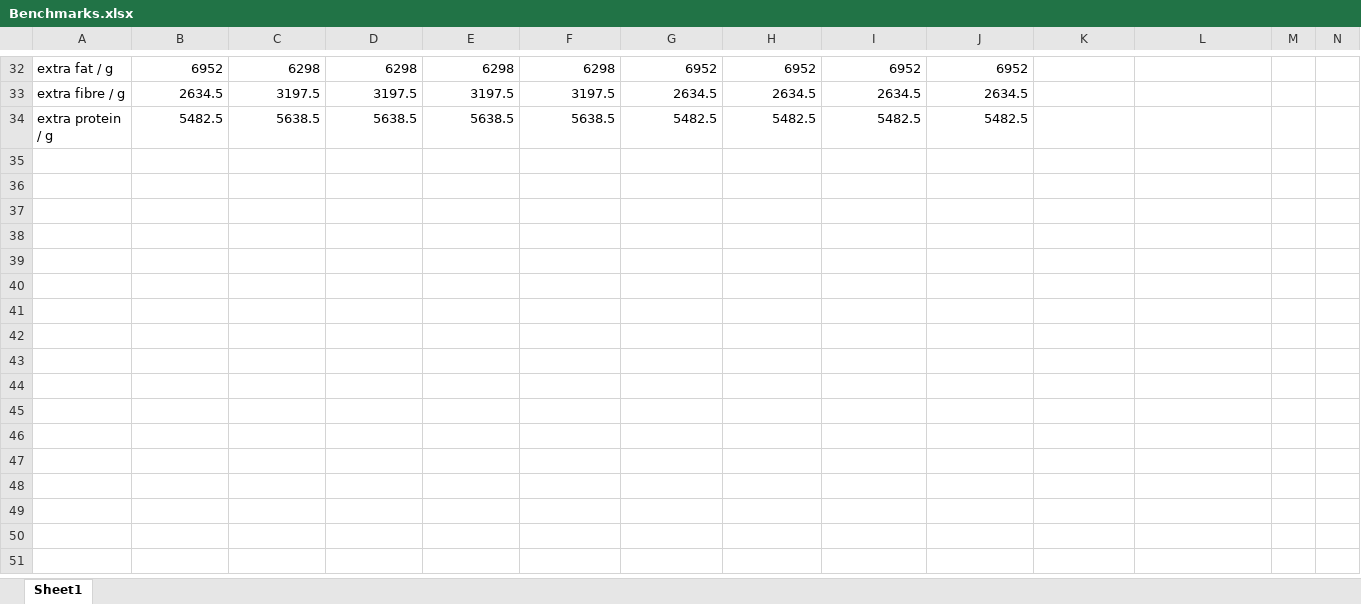
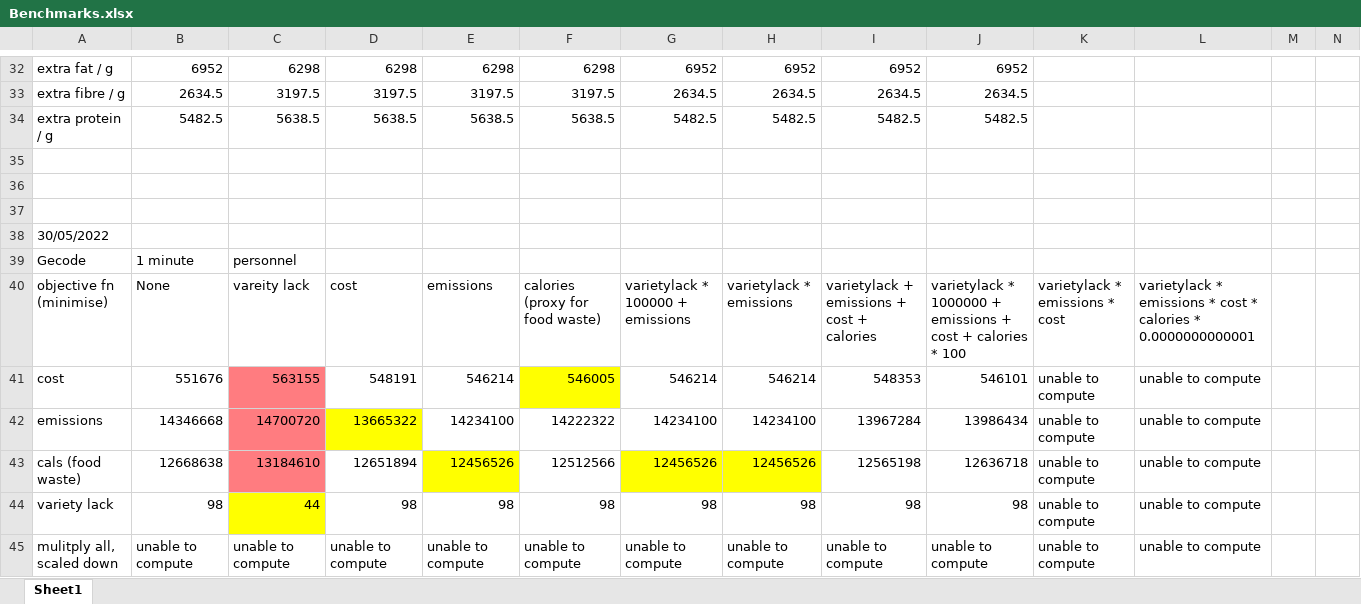
Before and after one commit to Sophie-Turner/Antarctic-Food-Optimisation, an Excel workbook: Documentation/Benchmarks.xlsx, sheet Sheet1, drawn as a sheet; only a part is shown, gaps mark what is left out; values as stored, in another font and other column widths than the file's, no borders; charts and pictures not drawn; rows hold the shown columns only; the diff covers the shown part only; the diff names each change by its address in the sheet, - before the commit and + after, or states it on an @@ line.

Commit message:
More objective tests.

```diff
--- a/Documentation/Benchmarks.xlsx (sheet Sheet1)
+++ b/Documentation/Benchmarks.xlsx (sheet Sheet1)
+row 35: (empty)
+row 36: (empty)
+row 37: (empty)
+row 38: 30/05/2022
+row 39: Gecode | 1 minute | personnel
+row 40: objective fn (minimise) | None | vareity lack | cost | emissions | calories (proxy for food waste) | varietylack * 100000 + emissions | varietylack * emissions | varietylack + emissions + cost + calories | varietylack * 1000000 + emissions + cost + calories * 100 | varietylack * emissions * cost | varietylack * emissions * cost * calories * 0.0000000000001
+row 41: cost | 551676 | 563155 | 548191 | 546214 | 546005 | 546214 | 546214 | 548353 | 546101 | unable to compute | unable to compute
+row 42: emissions | 14346668 | 14700720 | 13665322 | 14234100 | 14222322 | 14234100 | 14234100 | 13967284 | 13986434 | unable to compute | unable to compute
+row 43: cals (food waste) | 12668638 | 13184610 | 12651894 | 12456526 | 12512566 | 12456526 | 12456526 | 12565198 | 12636718 | unable to compute | unable to compute
+row 44: variety lack | 98 | 44 | 98 | 98 | 98 | 98 | 98 | 98 | 98 | unable to compute | unable to compute
+row 45: mulitply all, scaled down | unable to compute | unable to compute | unable to compute | unable to compute | unable to compute | unable to compute | unable to compute | unable to compute | unable to compute | unable to compute | unable to compute
```
Also changed, not shown: 10 added rows elsewhere in this sheet, charts or pictures, 3 other files.
